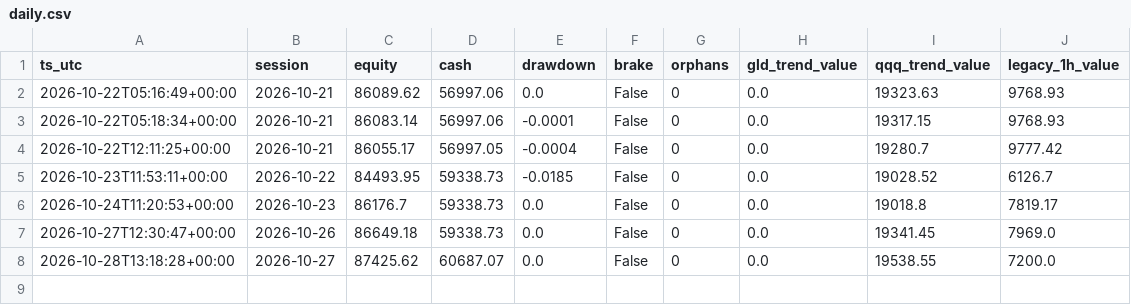
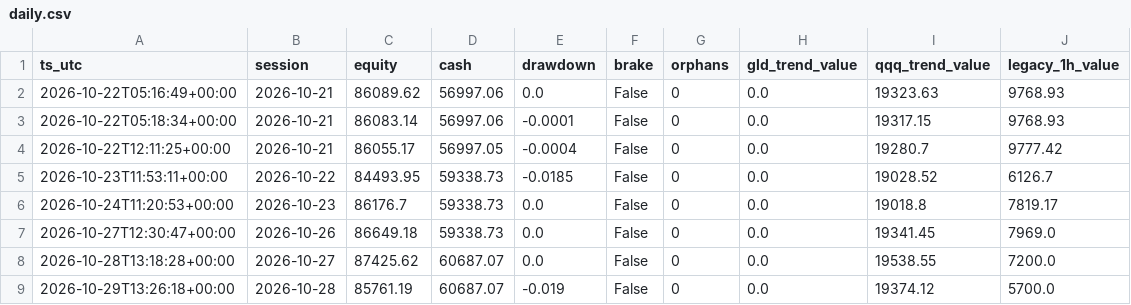
Before and after one commit to hsalehi10087/hossein-trading-bot, a CSV file: portfolio/daily.csv, drawn as a sheet; the diff names each change by its address in the sheet, - before the commit and + after, or states it on an @@ line.

```diff
--- a/portfolio/daily.csv
+++ b/portfolio/daily.csv
+row 9: 2026-10-29T13:26:18+00:00 | 2026-10-28 | 85761.19 | 60687.07 | -0.019 | False | 0 | 0.0 | 19374.12 | 5700.0
```
Also changed, not shown: gld/decisions.csv, qqq/decisions.csv, 3 other files.
